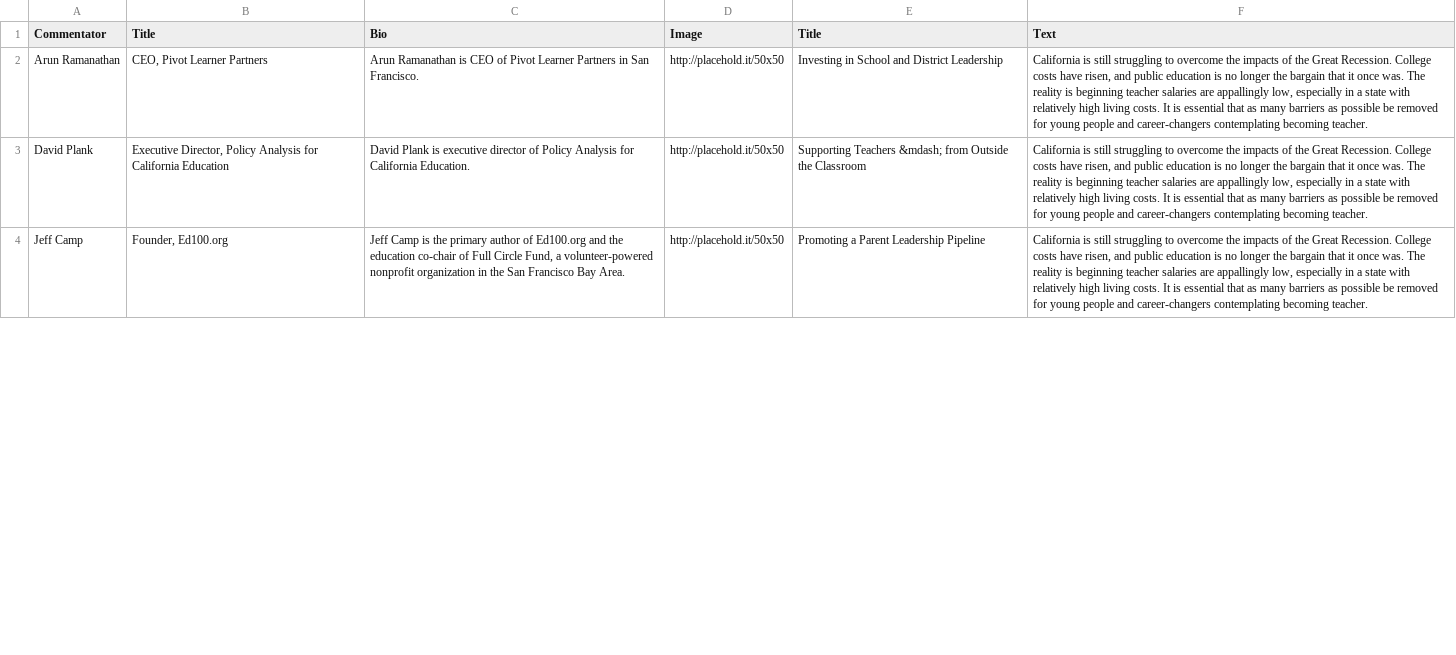
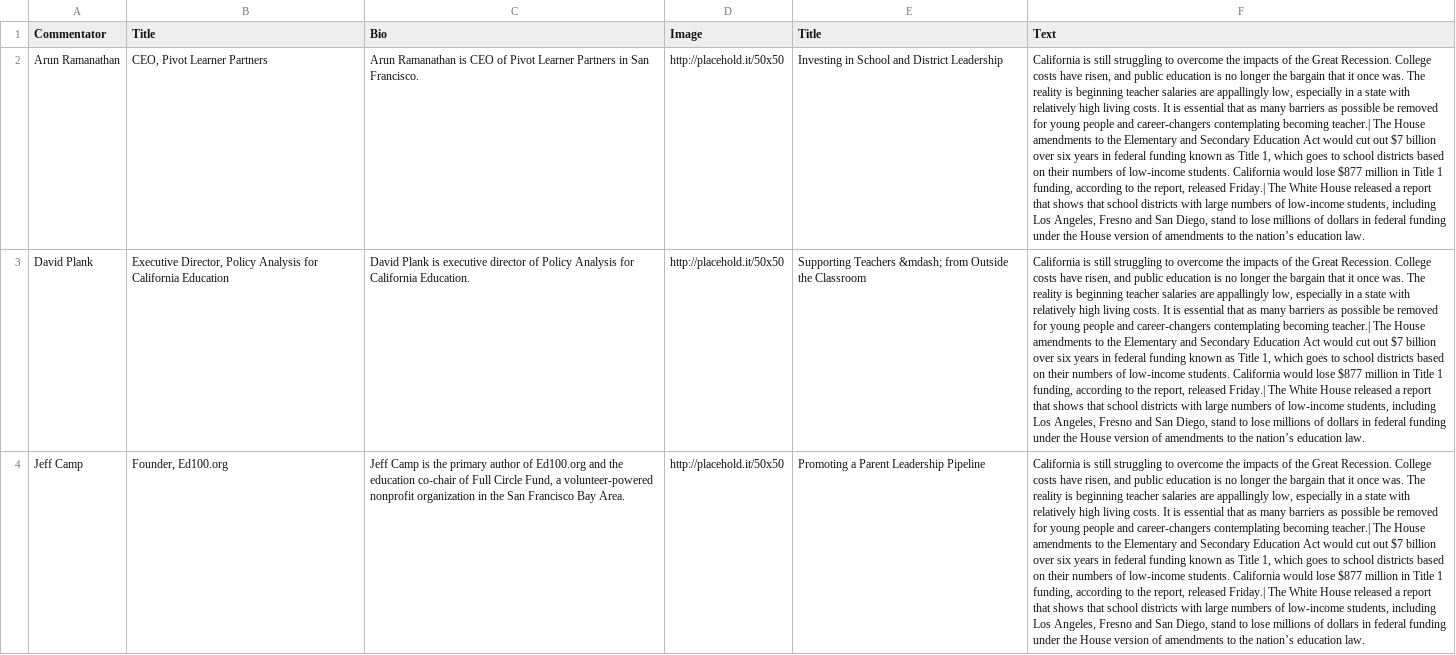
Before and after one commit to edsource/podium, a CSV file: data.csv, drawn as a sheet; only a part is shown; the diff covers the shown part only; the diff names each change by its address in the sheet, - before the commit and + after, or states it on an @@ line.

```diff
--- a/data.csv
+++ b/data.csv
-F2:F4 (Text): …contemplating becoming teacher.
+F2:F4 (Text): …contemplating becoming teacher.| The House amendments to the Elementary and Secondary Education Act would cut out $7 billion over six years in federal funding known as Title 1, which goes to school districts based on their numbers of low-income students. California would lose $877 million in Title 1 funding, according to the report, released Friday.| The White House released a report that shows that school districts with large numbers of low-income students, including Los Angeles, Fresno and San Diego, stand to lose millions of dollars in federal funding under the House version of amendments to the nation’s education law.
```
Also changed, not shown: 3 edited cells elsewhere in this file, 2 other files.
